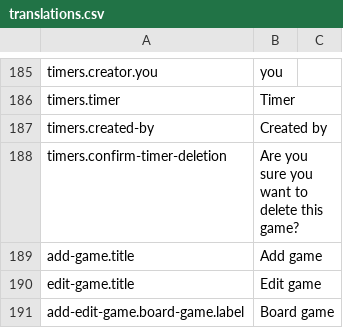
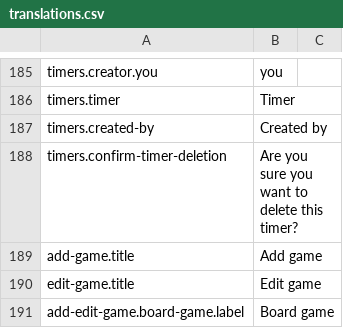
Before and after one commit to BGWE/BoardgameWE-UI, a CSV file: boardgame-ui/src/locales/translations.csv, drawn as a sheet; only a part is shown, gaps mark what is left out.

Commit message:
fix timer deletion confirm message
Co-Authored-By: elodieburtin <36953600+elodieburtin@users.noreply.github.com>

```diff
--- a/boardgame-ui/src/locales/translations.csv
+++ b/boardgame-ui/src/locales/translations.csv
@@ -187,3 +187,3 @@ timers.timer,Timer,
 timers.created-by,Created by,
-timers.confirm-timer-deletion,Are you sure you want to delete this game?,
+timers.confirm-timer-deletion,Are you sure you want to delete this timer?,
 add-game.title,Add game,
```
